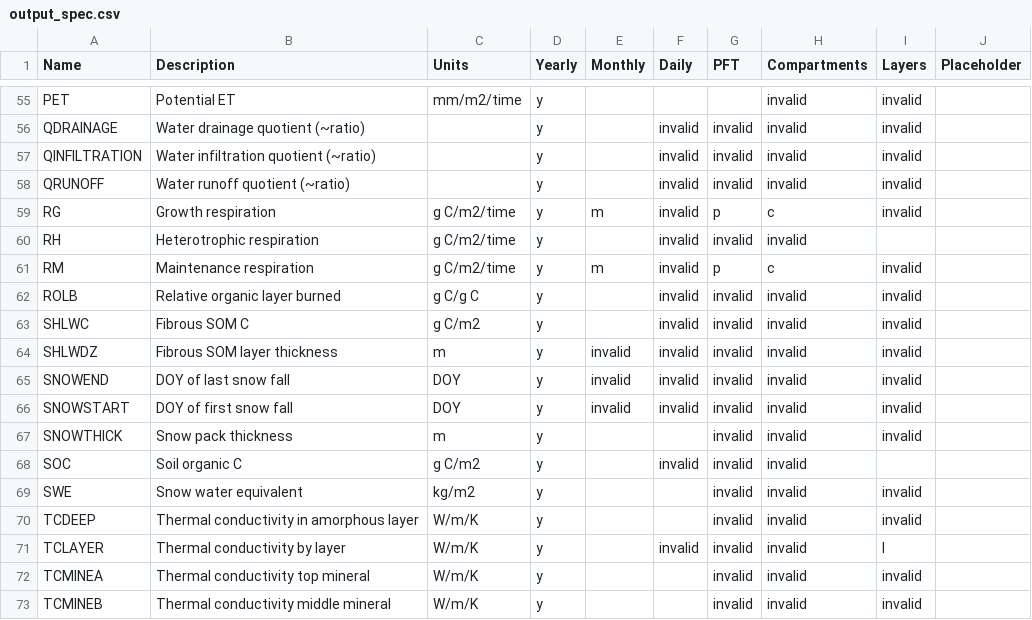
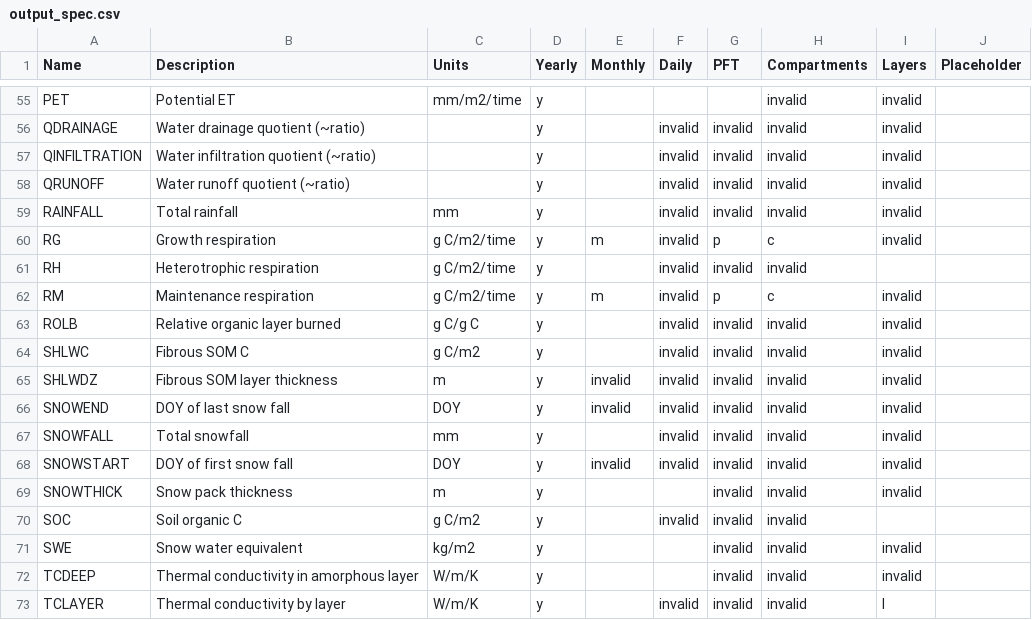
Before and after one commit to uaf-arctic-eco-modeling/dvm-dos-tem, a CSV file: config/output_spec.csv, drawn as a sheet; only a part is shown, gaps mark what is left out; the shorter side is filled out with more unchanged rows; the diff names each change by its address in the sheet, - before the commit and + after, or states it on an @@ line.

```diff
--- a/config/output_spec.csv
+++ b/config/output_spec.csv
+row 59: RAINFALL | Total rainfall | mm | y |  | invalid | invalid | invalid | invalid
+row 67: SNOWFALL | Total snowfall | mm | y |  | invalid | invalid | invalid | invalid
```
Also changed, not shown: config/output_spec_empty.csv, config/output_spec_minimum.csv, 1 other file.
